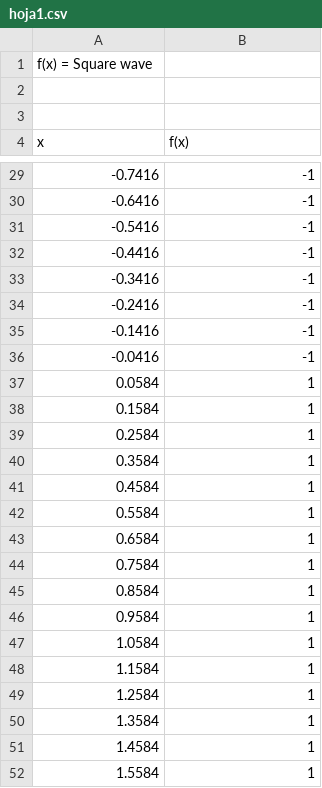
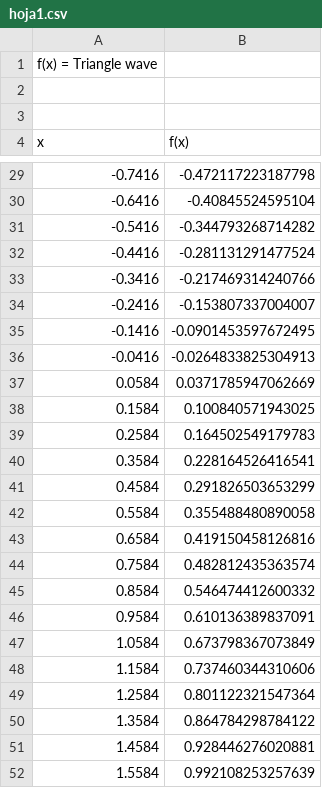
Before and after one commit to TakedaTakeishi/palelizacion-fourier, a CSV file: 1_Secuencial/hoja1.csv, drawn as a sheet; only a part is shown, gaps mark what is left out; the diff covers the shown part only.

```diff
--- a/1_Secuencial/hoja1.csv
+++ b/1_Secuencial/hoja1.csv
@@ -1,2 +1,2 @@
-"f(x) = Square wave"
+"f(x) = Triangle wave"
 
@@ -29,24 +29,24 @@ x,f(x)
--0.7416,-1
--0.6416,-1
--0.5416,-1
--0.4416,-1
--0.3416,-1
--0.2416,-1
--0.1416,-1
--0.0416,-1
-0.0584,1
-0.1584,1
-0.2584,1
-0.3584,1
-0.4584,1
-0.5584,1
-0.6584,1
-0.7584,1
-0.8584,1
-0.9584,1
-1.0584,1
-1.1584,1
-1.2584,1
-1.3584,1
-1.4584,1
-1.5584,1
+-0.7416,-0.472117223187798
+-0.6416,-0.40845524595104
+-0.5416,-0.344793268714282
+-0.4416,-0.281131291477524
+-0.3416,-0.217469314240766
+-0.2416,-0.153807337004007
+-0.1416,-0.0901453597672495
+-0.0416,-0.0264833825304913
+0.0584,0.0371785947062669
+0.1584,0.100840571943025
+0.2584,0.164502549179783
+0.3584,0.228164526416541
+0.4584,0.291826503653299
+0.5584,0.355488480890058
+0.6584,0.419150458126816
+0.7584,0.482812435363574
+0.8584,0.546474412600332
+0.9584,0.610136389837091
+1.0584,0.673798367073849
+1.1584,0.737460344310606
+1.2584,0.801122321547364
+1.3584,0.864784298784122
+1.4584,0.928446276020881
+1.5584,0.992108253257639
```
Also changed, not shown: 40 edited cells elsewhere in this file, 3_Procesos/hoja1.csv, 4_Hilos/hoja1.csv, 10 other files.
